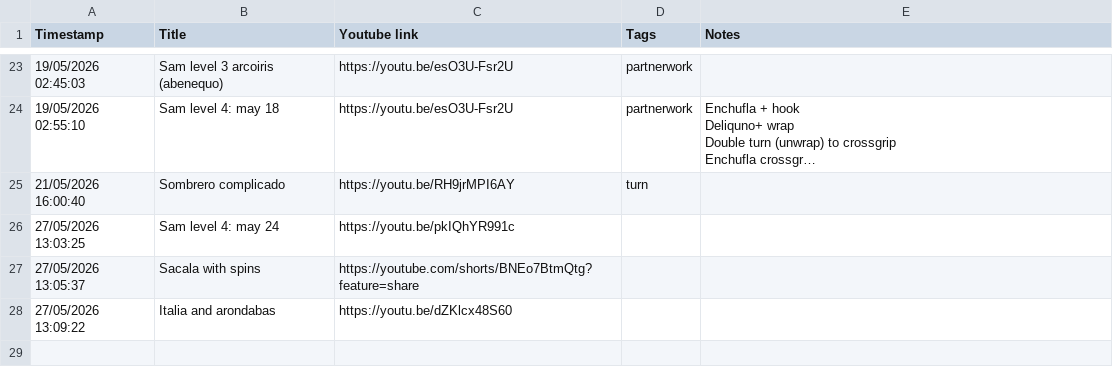
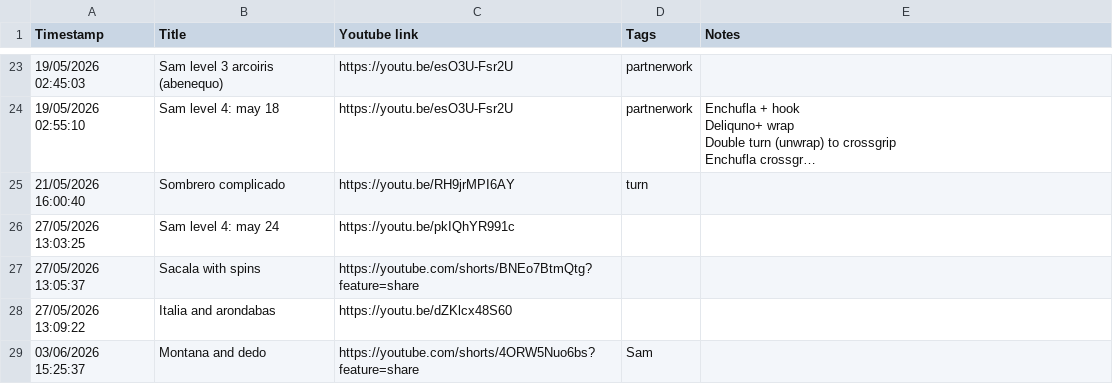
Before and after one commit to avivajpeyi/salsa-roja, a CSV file: data/salsa_vault.csv, drawn as a sheet; only a part is shown, gaps mark what is left out; long unchanged cells end in …; the diff names each change by its address in the sheet, - before the commit and + after, or states it on an @@ line.

Commit message:
Sync salsa vault CSV from Google Sheet

```diff
--- a/data/salsa_vault.csv
+++ b/data/salsa_vault.csv
+row 29: 03/06/2026 15:25:37 | Montana and dedo | https://youtube.com/shorts/4ORW5Nuo6bs?feature=share | Sam
```
